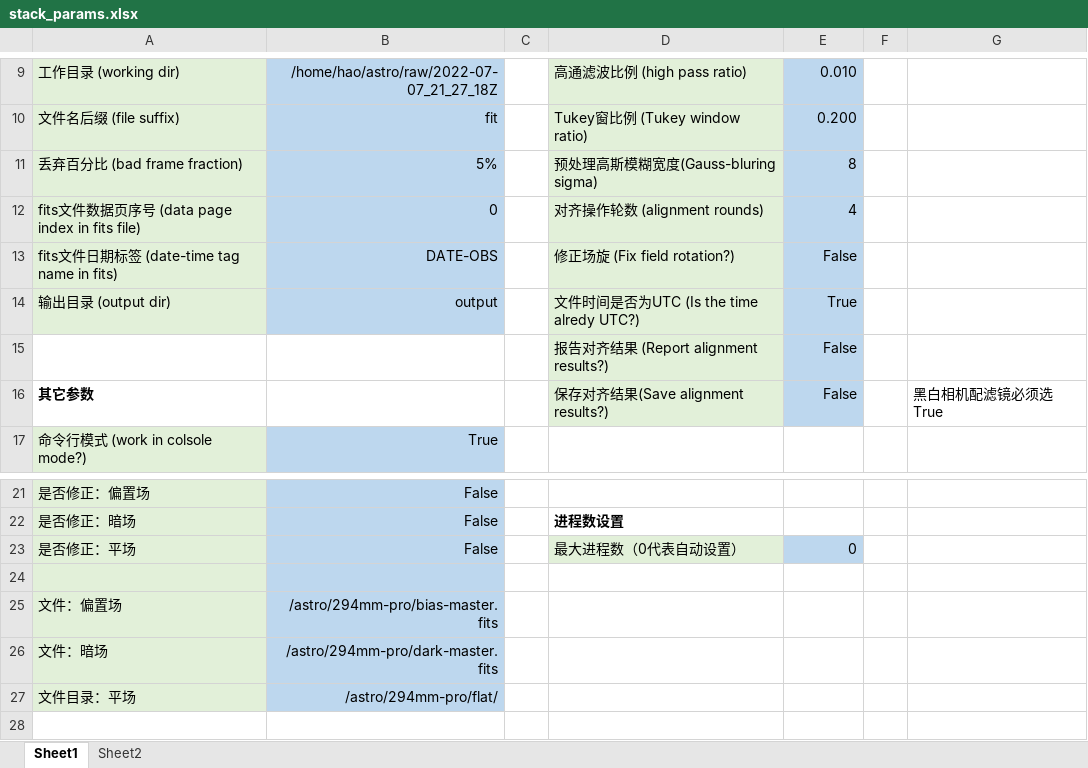
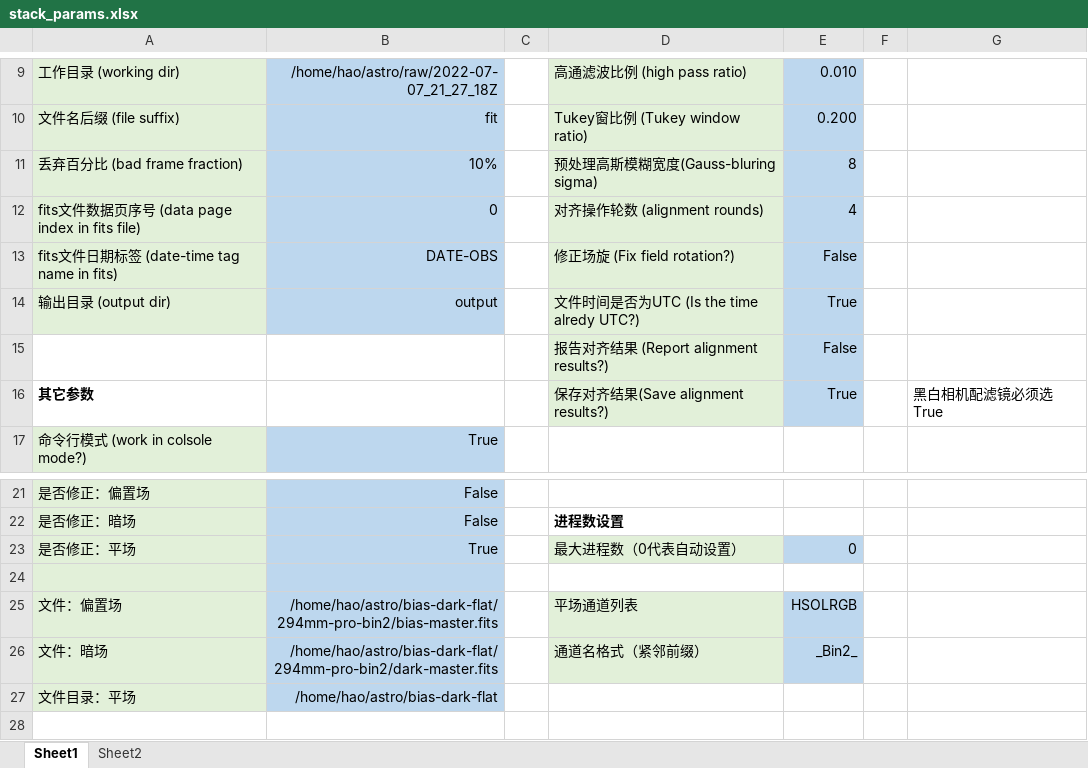
Before and after one commit to liuhao-cn/raw_stack, an Excel workbook: stack_params.xlsx, sheet Sheet1, drawn as a sheet; only a part is shown, gaps mark what is left out; values as stored, in another font and other column widths than the file's, no borders; the diff names each change by its address in the sheet, - before the commit and + after, or states it on an @@ line.

```diff
--- a/stack_params.xlsx (sheet Sheet1)
+++ b/stack_params.xlsx (sheet Sheet1)
-B11: 5%
+B11: 10%
-E16: False
+E16: True
-B23: False
+B23: True
-B25: /astro/294mm-pro/bias-master.fits
+B25: /home/hao/astro/bias-dark-flat/294mm-pro-bin2/bias-master.fits
-D25: (empty)
+D25: 平场通道列表
-D25:D26 fill: none
+D25:D26 fill: #E2F0D9
-E25: (empty)
+E25: HSOLRGB
-E25:E26 fill: none
+E25:E26 fill: #BDD7EE
-B26: /astro/294mm-pro/dark-master.fits
+B26: /home/hao/astro/bias-dark-flat/294mm-pro-bin2/dark-master.fits
-D26: (empty)
+D26: 通道名格式（紧邻前缀）
-E26: (empty)
+E26: _Bin2_
-B27: /astro/294mm-pro/flat/
+B27: /home/hao/astro/bias-dark-flat
```
Also changed, not shown: 1 other file.
